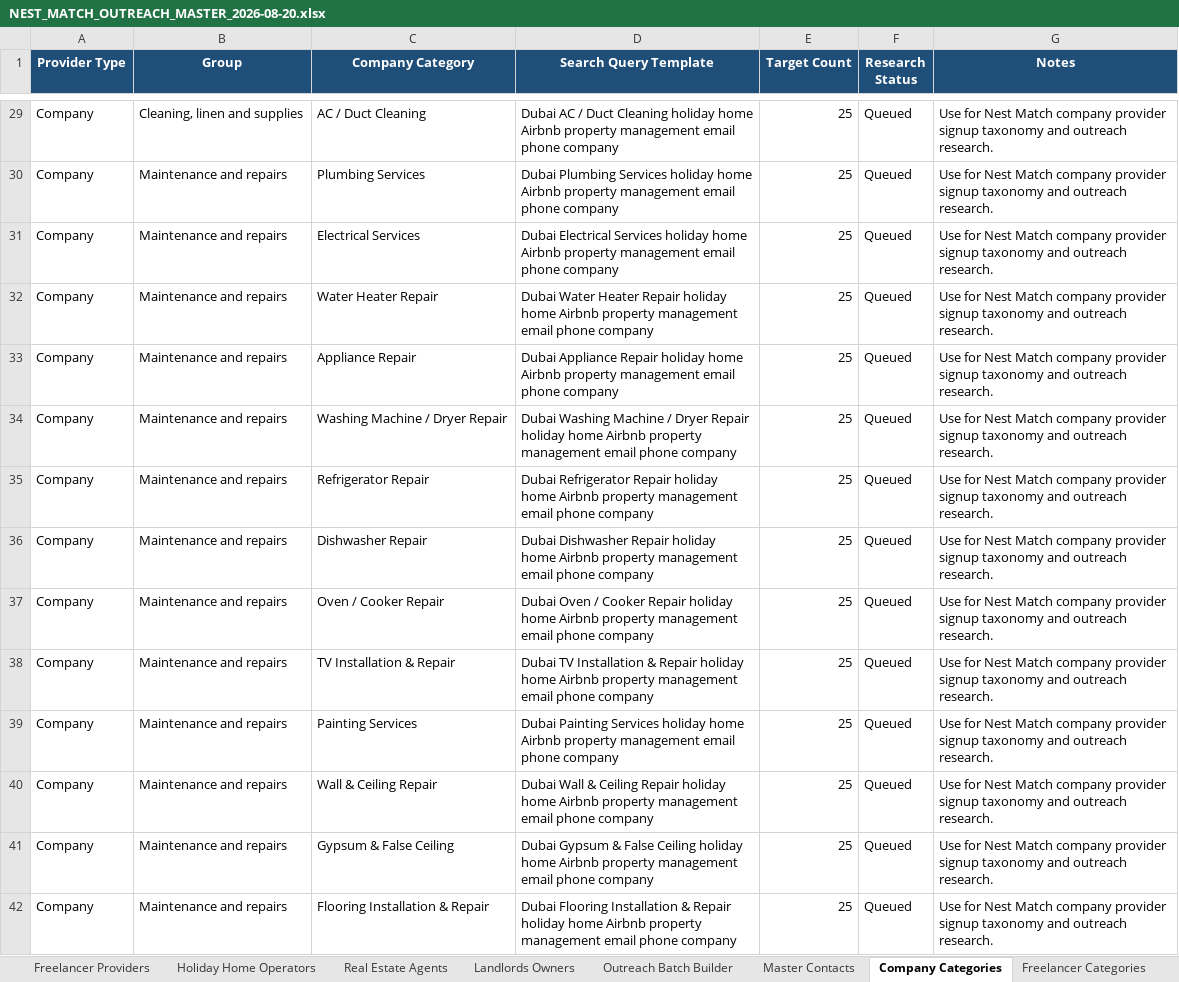
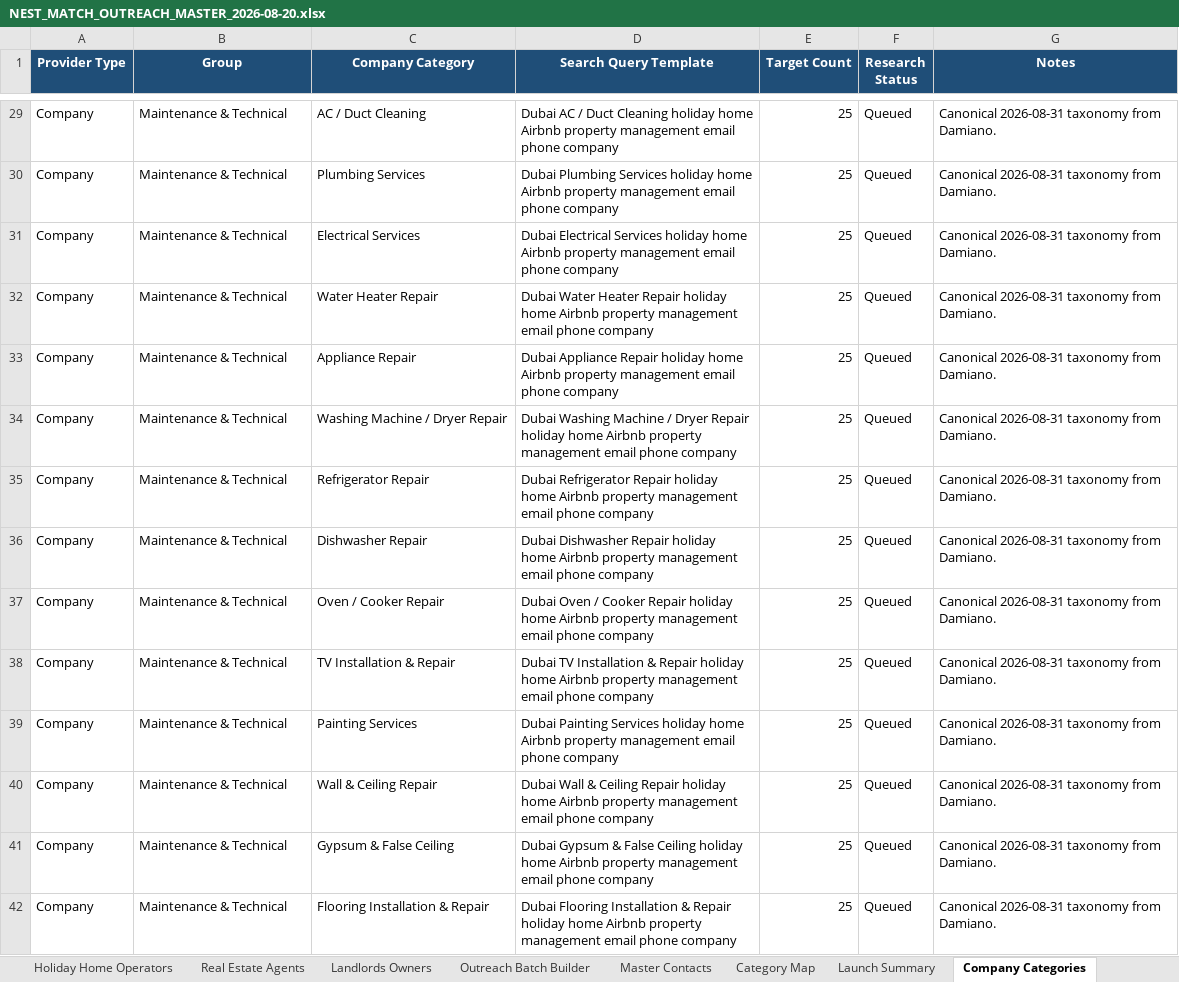
Before and after one commit to luxoasisadvisoryservices-oss/control-tower, an Excel workbook: docs/NEST_MATCH_OUTREACH_MASTER_2026-08-20.xlsx, sheet Company Categories, drawn as a sheet; only a part is shown, gaps mark what is left out; values as stored, in another font and other column widths than the file's, no borders; the diff covers the shown part only; the diff names each change by its address in the sheet, - before the commit and + after, or states it on an @@ line.

```diff
--- a/docs/NEST_MATCH_OUTREACH_MASTER_2026-08-20.xlsx (sheet Company Categories)
+++ b/docs/NEST_MATCH_OUTREACH_MASTER_2026-08-20.xlsx (sheet Company Categories)
-B29 (Group): Cleaning, linen and supplies
+B29 (Group): Maintenance & Technical
-G29:G42 (Notes): Use for Nest Match company provider signup taxonomy and outreach research.
+G29:G42 (Notes): Canonical 2026-08-31 taxonomy from Damiano.
-B30:B42 (Group): Maintenance and repairs
+B30:B42 (Group): Maintenance & Technical
```
Also changed, not shown: 191 added rows, 14 removed rows and 296 edited cells elsewhere in this sheet, sheet Research Queue, sheet Freelancer Categories, sheet Dashboard, other sheet tabs, 4 other files.
